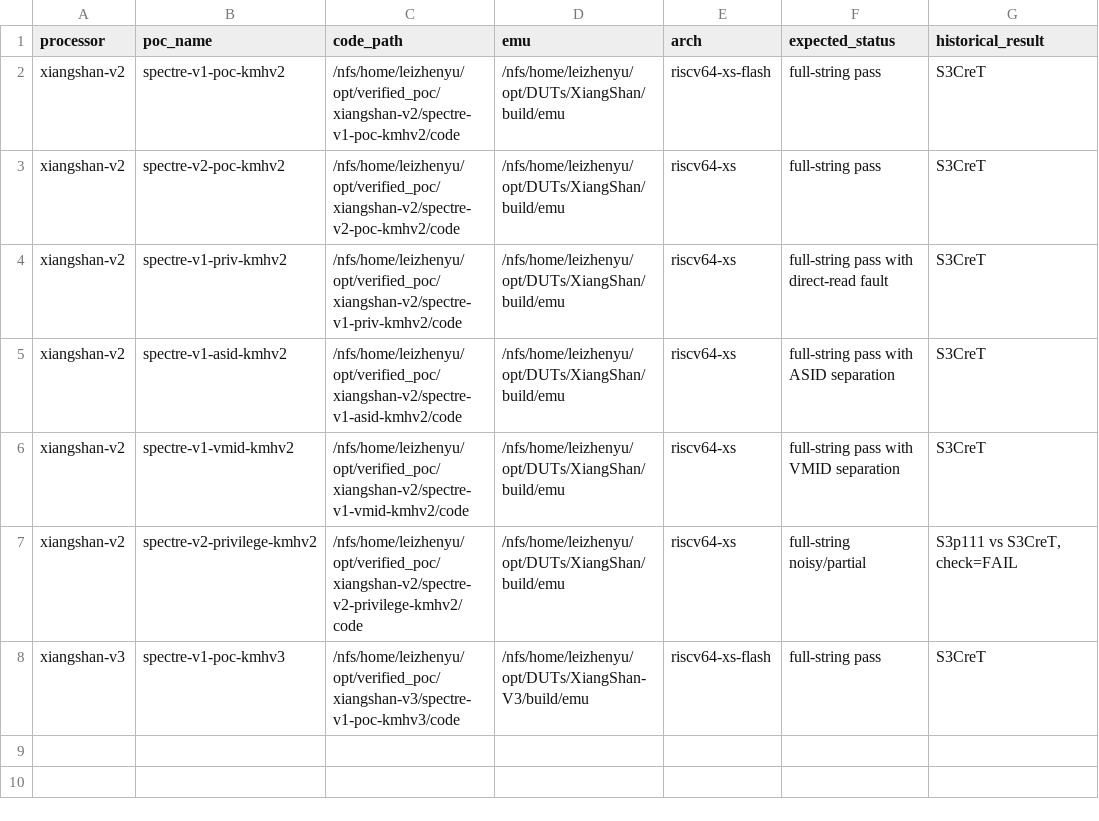
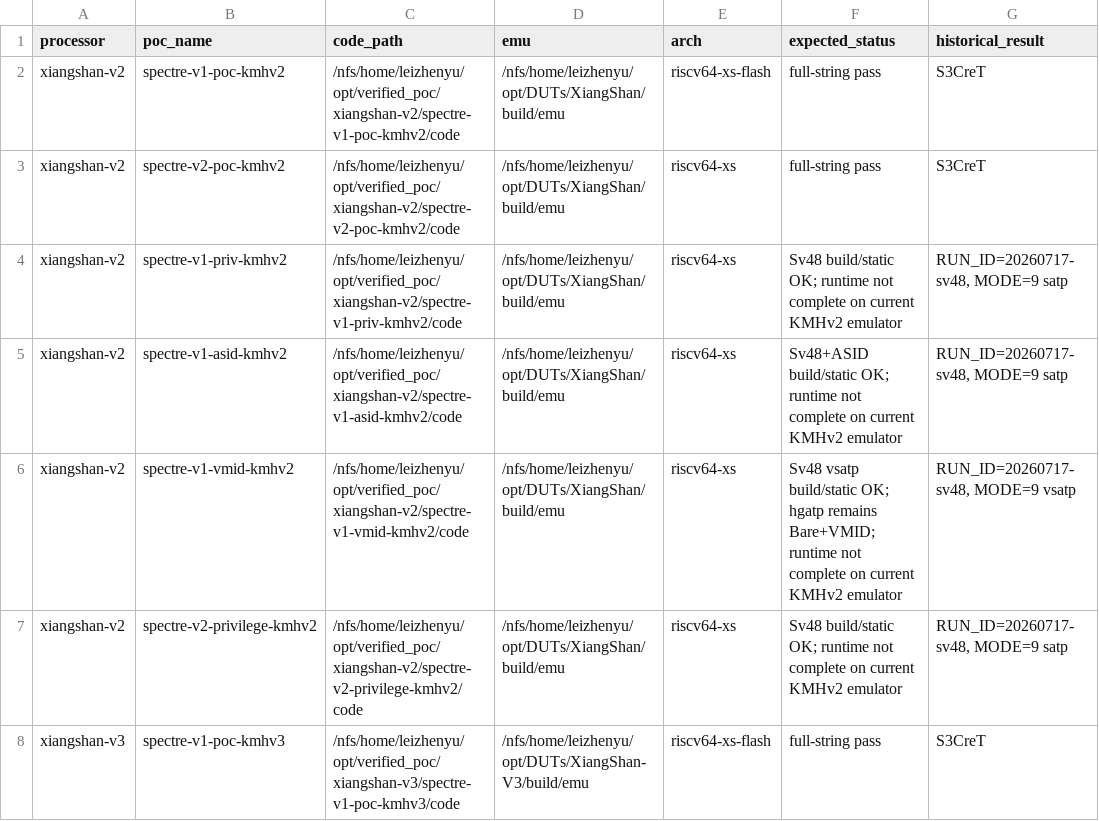
Before and after one commit to zhenyv-lei/verified_pocs, a TSV file: POC_REGISTRY.tsv, drawn as a sheet.

```diff
--- a/POC_REGISTRY.tsv
+++ b/POC_REGISTRY.tsv
@@ -3,6 +3,6 @@ xiangshan-v2	spectre-v1-poc-kmhv2	/nfs/home/leizhenyu/opt/verified_poc/xiangshan
 xiangshan-v2	spectre-v2-poc-kmhv2	/nfs/home/leizhenyu/opt/verified_poc/xiangshan-v2/spectre-v2-poc-kmhv2/code	/nfs/home/leizhenyu/opt/DUTs/XiangShan/build/emu	riscv64-xs	full-string pass	S3CreT
-xiangshan-v2	spectre-v1-priv-kmhv2	/nfs/home/leizhenyu/opt/verified_poc/xiangshan-v2/spectre-v1-priv-kmhv2/code	/nfs/home/leizhenyu/opt/DUTs/XiangShan/build/emu	riscv64-xs	full-string pass with direct-read fault	S3CreT
-xiangshan-v2	spectre-v1-asid-kmhv2	/nfs/home/leizhenyu/opt/verified_poc/xiangshan-v2/spectre-v1-asid-kmhv2/code	/nfs/home/leizhenyu/opt/DUTs/XiangShan/build/emu	riscv64-xs	full-string pass with ASID separation	S3CreT
-xiangshan-v2	spectre-v1-vmid-kmhv2	/nfs/home/leizhenyu/opt/verified_poc/xiangshan-v2/spectre-v1-vmid-kmhv2/code	/nfs/home/leizhenyu/opt/DUTs/XiangShan/build/emu	riscv64-xs	full-string pass with VMID separation	S3CreT
-xiangshan-v2	spectre-v2-privilege-kmhv2	/nfs/home/leizhenyu/opt/verified_poc/xiangshan-v2/spectre-v2-privilege-kmhv2/code	/nfs/home/leizhenyu/opt/DUTs/XiangShan/build/emu	riscv64-xs	full-string noisy/partial	S3p111 vs S3CreT, check=FAIL
+xiangshan-v2	spectre-v1-priv-kmhv2	/nfs/home/leizhenyu/opt/verified_poc/xiangshan-v2/spectre-v1-priv-kmhv2/code	/nfs/home/leizhenyu/opt/DUTs/XiangShan/build/emu	riscv64-xs	Sv48 build/static OK; runtime not complete on current KMHv2 emulator	RUN_ID=20260717-sv48, MODE=9 satp
+xiangshan-v2	spectre-v1-asid-kmhv2	/nfs/home/leizhenyu/opt/verified_poc/xiangshan-v2/spectre-v1-asid-kmhv2/code	/nfs/home/leizhenyu/opt/DUTs/XiangShan/build/emu	riscv64-xs	Sv48+ASID build/static OK; runtime not complete on current KMHv2 emulator	RUN_ID=20260717-sv48, MODE=9 satp
+xiangshan-v2	spectre-v1-vmid-kmhv2	/nfs/home/leizhenyu/opt/verified_poc/xiangshan-v2/spectre-v1-vmid-kmhv2/code	/nfs/home/leizhenyu/opt/DUTs/XiangShan/build/emu	riscv64-xs	Sv48 vsatp build/static OK; hgatp remains Bare+VMID; runtime not complete on current KMHv2 emulator	RUN_ID=20260717-sv48, MODE=9 vsatp
+xiangshan-v2	spectre-v2-privilege-kmhv2	/nfs/home/leizhenyu/opt/verified_poc/xiangshan-v2/spectre-v2-privilege-kmhv2/code	/nfs/home/leizhenyu/opt/DUTs/XiangShan/build/emu	riscv64-xs	Sv48 build/static OK; runtime not complete on current KMHv2 emulator	RUN_ID=20260717-sv48, MODE=9 satp
 xiangshan-v3	spectre-v1-poc-kmhv3	/nfs/home/leizhenyu/opt/verified_poc/xiangshan-v3/spectre-v1-poc-kmhv3/code	/nfs/home/leizhenyu/opt/DUTs/XiangShan-V3/build/emu	riscv64-xs-flash	full-string pass	S3CreT
```
Also changed, not shown: 37 other files.
